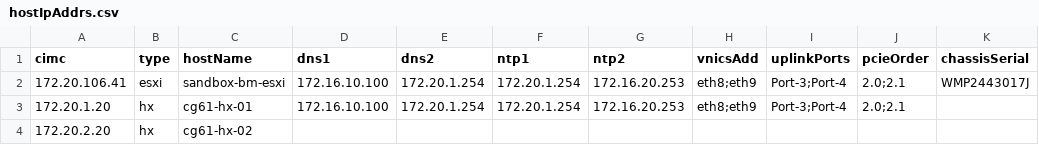
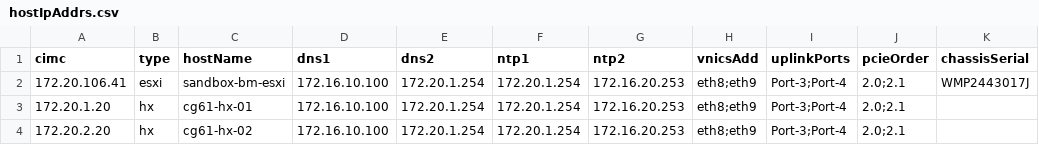
Before and after one commit to jc3943/gl-ucs, a CSV file: vars/master/imc/hostIpAddrs.csv, drawn as a sheet.

```diff
--- a/vars/master/imc/hostIpAddrs.csv
+++ b/vars/master/imc/hostIpAddrs.csv
@@ -3,2 +3,2 @@ cimc,type,hostName,dns1,dns2,ntp1,ntp2,vnicsAdd,uplinkPorts,pcieOrder,chassisSer
 172.20.1.20,hx,cg61-hx-01,172.16.10.100,172.20.1.254,172.20.1.254,172.16.20.253,eth8;eth9,Port-3;Port-4,2.0;2.1,
-172.20.2.20,hx,cg61-hx-02,,,,,,,,
+172.20.2.20,hx,cg61-hx-02,172.16.10.100,172.20.1.254,172.20.1.254,172.16.20.253,eth8;eth9,Port-3;Port-4,2.0;2.1,
```
Also changed, not shown: 1 other file.
